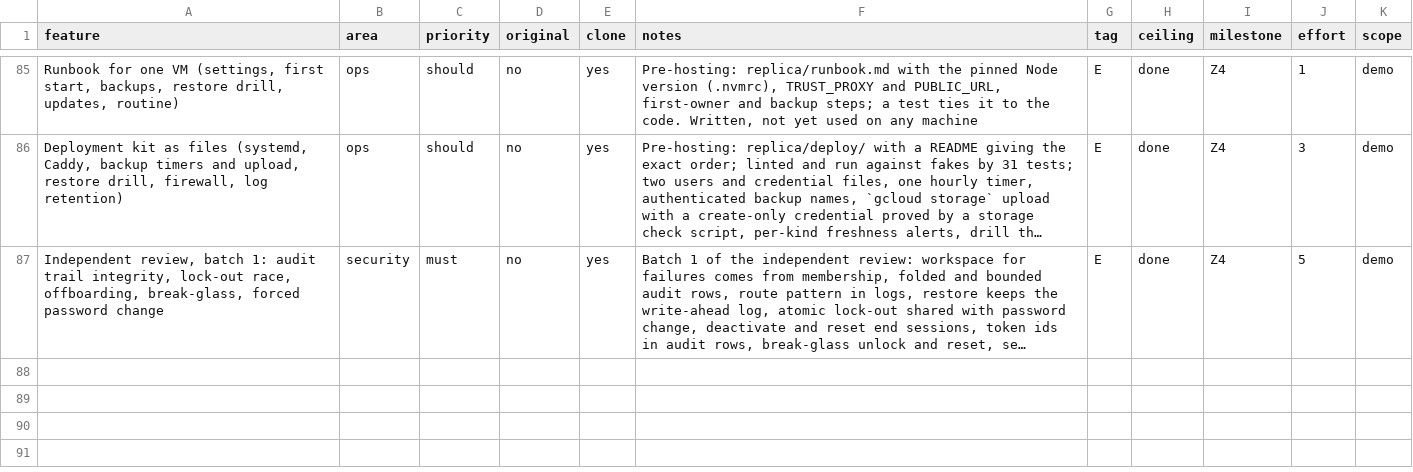
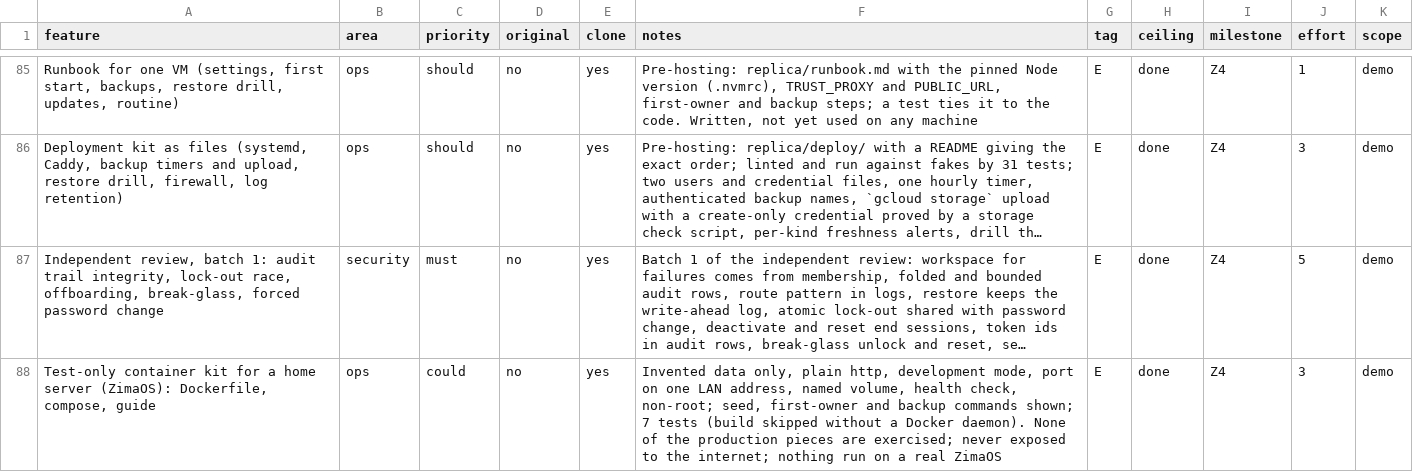
Before and after one commit to DaveOiE/replica-skill, a CSV file: replica/features.csv, drawn as a sheet; only a part is shown, gaps mark what is left out; long unchanged cells end in …; the diff names each change by its address in the sheet, - before the commit and + after, or states it on an @@ line.

```diff
--- a/replica/features.csv
+++ b/replica/features.csv
+row 88: Test-only container kit for a home server (ZimaOS): Dockerfile, compose, guide | ops | could | no | yes | Invented data only, plain http, development mode, port on one LAN address, named volume, health check, non-root; seed, first-owner and backup commands shown; 7 tests (build skipped without a Docker daemon). None of the production pieces are exercised; never exposed to the internet; nothing run on a real ZimaOS | E | done | Z4 | 3 | demo
```
Also changed, not shown: 10 other files.
